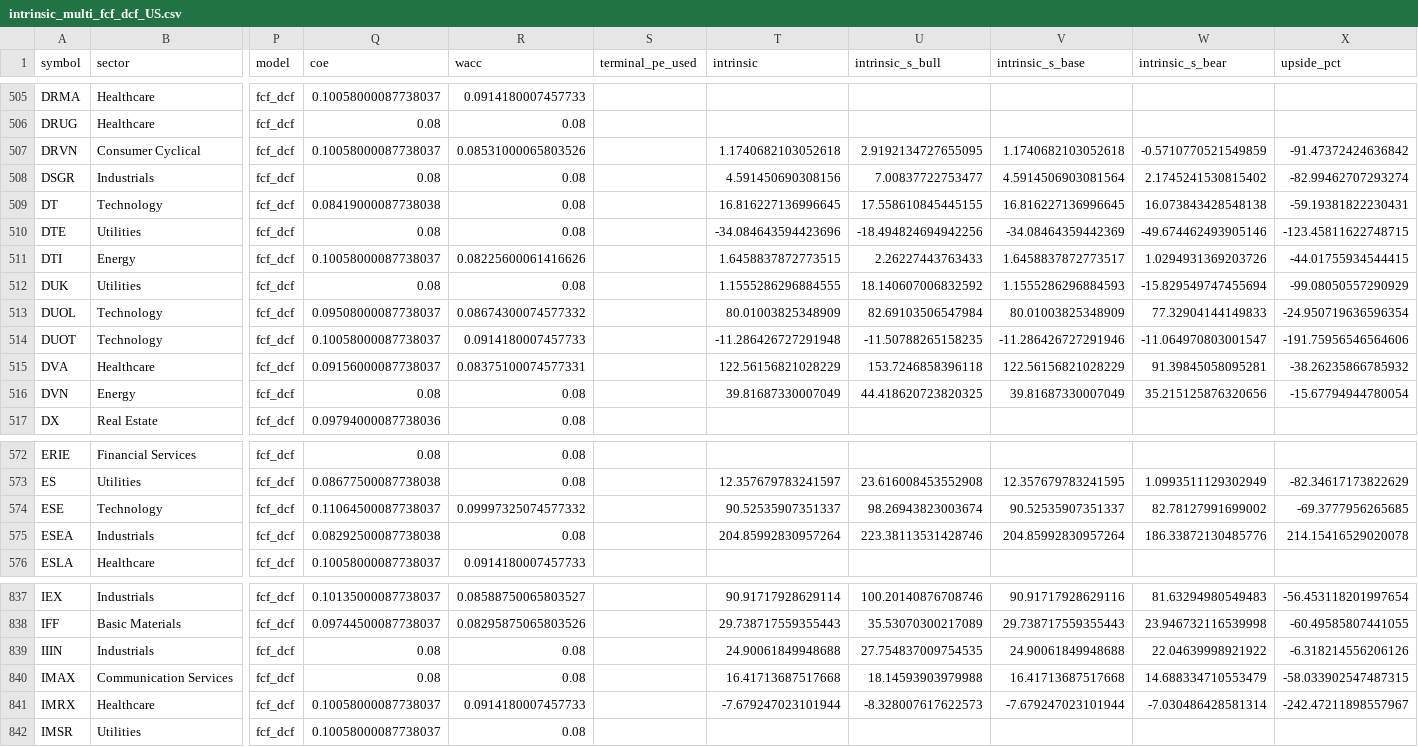
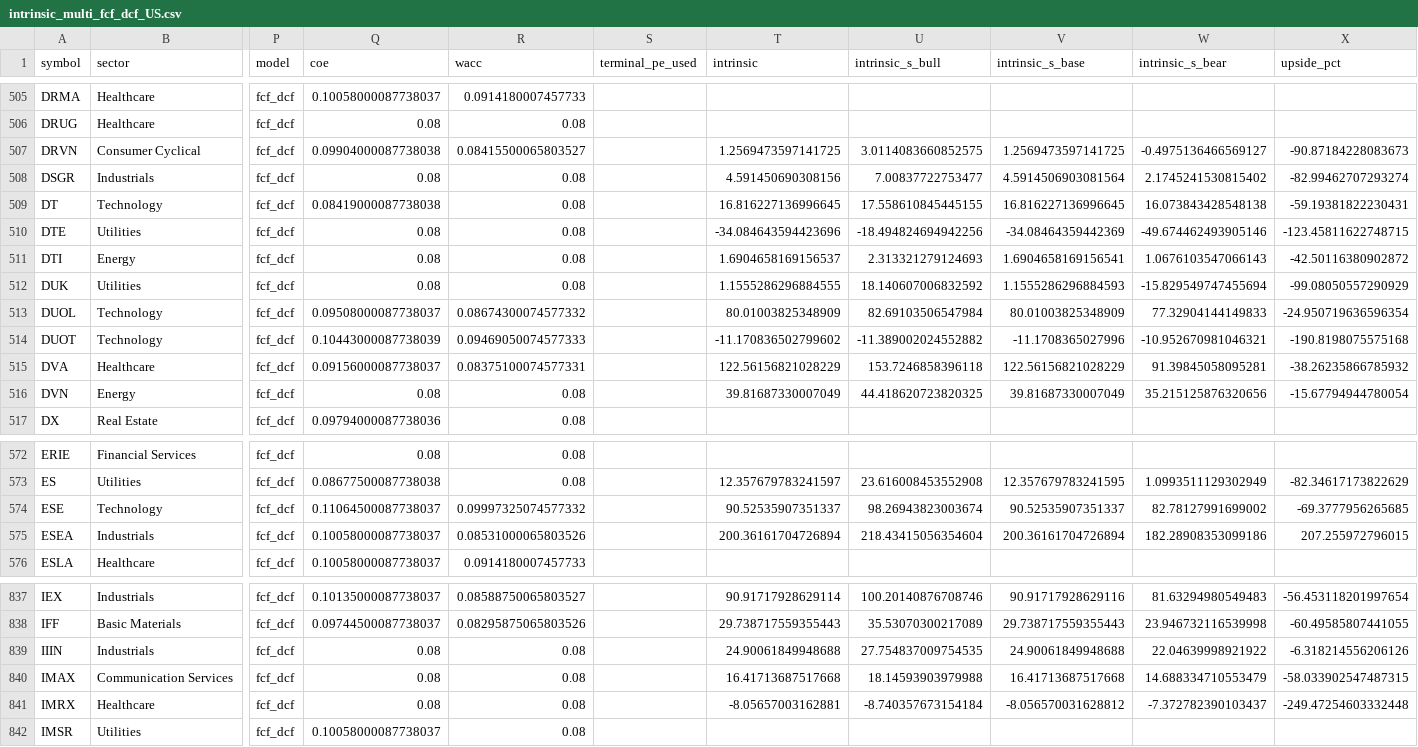
Before and after one commit to babeltechdev/thai-stock-data, a CSV file: intrinsic_multi_fcf_dcf_US.csv, drawn as a sheet; only a part is shown, gaps mark what is left out; the diff covers the shown part only; the diff names each change by its address in the sheet, - before the commit and + after, or states it on an @@ line.

Commit message:
data: auto-sync all CSVs (2026-05-24 17:00)

```diff
--- a/intrinsic_multi_fcf_dcf_US.csv
+++ b/intrinsic_multi_fcf_dcf_US.csv
-Q507 (coe): 0.10058000087738037
+Q507 (coe): 0.09904000087738038
-R507 (wacc): 0.08531000065803526
+R507 (wacc): 0.08415500065803527
-T507 (intrinsic): 1.1740682103052618
+T507 (intrinsic): 1.2569473597141725
-U507 (intrinsic_s_bull): 2.9192134727655095
+U507 (intrinsic_s_bull): 3.0114083660852575
-V507 (intrinsic_s_base): 1.1740682103052618
+V507 (intrinsic_s_base): 1.2569473597141725
-W507 (intrinsic_s_bear): -0.5710770521549859
+W507 (intrinsic_s_bear): -0.4975136466569127
-X507 (upside_pct): -91.47372424636842
+X507 (upside_pct): -90.87184228083673
-Q511 (coe): 0.10058000087738037
+Q511 (coe): 0.08
-R511 (wacc): 0.08225600061416626
+R511 (wacc): 0.08
-T511 (intrinsic): 1.6458837872773515
+T511 (intrinsic): 1.6904658169156537
-U511 (intrinsic_s_bull): 2.26227443763433
+U511 (intrinsic_s_bull): 2.313321279124693
-V511 (intrinsic_s_base): 1.6458837872773517
+V511 (intrinsic_s_base): 1.6904658169156541
-W511 (intrinsic_s_bear): 1.0294931369203726
+W511 (intrinsic_s_bear): 1.0676103547066143
-X511 (upside_pct): -44.01755934544415
+X511 (upside_pct): -42.50116380902872
-Q514 (coe): 0.10058000087738037
+Q514 (coe): 0.10443000087738039
-R514 (wacc): 0.0914180007457733
+R514 (wacc): 0.09469050074577333
-T514 (intrinsic): -11.286426727291948
+T514 (intrinsic): -11.170836502799602
-U514 (intrinsic_s_bull): -11.50788265158235
+U514 (intrinsic_s_bull): -11.389002024552882
-V514 (intrinsic_s_base): -11.286426727291946
+V514 (intrinsic_s_base): -11.1708365027996
-W514 (intrinsic_s_bear): -11.064970803001547
+W514 (intrinsic_s_bear): -10.952670981046321
-X514 (upside_pct): -191.75956546564606
+X514 (upside_pct): -190.8198075575168
-Q575 (coe): 0.08292500087738038
+Q575 (coe): 0.10058000087738037
-R575 (wacc): 0.08
+R575 (wacc): 0.08531000065803526
-T575 (intrinsic): 204.85992830957264
+T575 (intrinsic): 200.36161704726894
-U575 (intrinsic_s_bull): 223.38113531428746
+U575 (intrinsic_s_bull): 218.43415056354604
-V575 (intrinsic_s_base): 204.85992830957264
+V575 (intrinsic_s_base): 200.36161704726894
-W575 (intrinsic_s_bear): 186.33872130485776
+W575 (intrinsic_s_bear): 182.28908353099186
-X575 (upside_pct): 214.15416529020078
+X575 (upside_pct): 207.255972796015
-Q841 (coe): 0.10058000087738037
+Q841 (coe): 0.08
-R841 (wacc): 0.0914180007457733
+R841 (wacc): 0.08
-T841 (intrinsic): -7.679247023101944
+T841 (intrinsic): -8.05657003162881
-U841 (intrinsic_s_bull): -8.328007617622573
+U841 (intrinsic_s_bull): -8.740357673154184
-V841 (intrinsic_s_base): -7.679247023101944
+V841 (intrinsic_s_base): -8.056570031628812
-W841 (intrinsic_s_bear): -7.030486428581314
+W841 (intrinsic_s_bear): -7.372782390103437
-X841 (upside_pct): -242.47211898557967
+X841 (upside_pct): -249.47254603332448
```
Also changed, not shown: 21 edited cells elsewhere in this file, intrinsic_multi_eps_dcf_TH.csv, intrinsic_multi_eps_dcf_US.csv, 8 other files.
